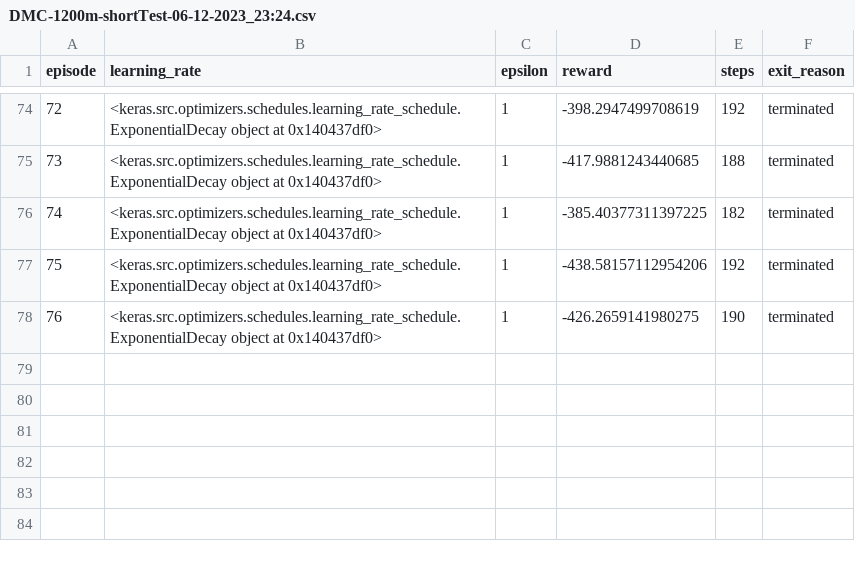
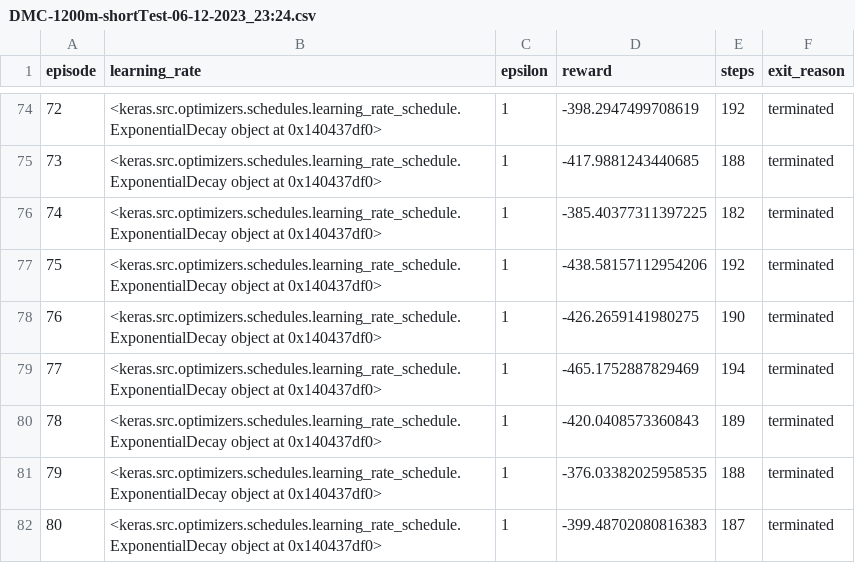
Before and after one commit to Bryce-Davidson/bike-simulation-RL-agent, a CSV file: logs/DMC-1200m-shortTest-06-12-2023_23:24.csv, drawn as a sheet; only a part is shown, gaps mark what is left out; the diff names each change by its address in the sheet, - before the commit and + after, or states it on an @@ line.

```diff
--- a/logs/DMC-1200m-shortTest-06-12-2023_23:24.csv
+++ b/logs/DMC-1200m-shortTest-06-12-2023_23:24.csv
+row 79: 77 | <keras.src.optimizers.schedules.learning_rate_schedule.ExponentialDecay object at 0x140437df0> | 1 | -465.1752887829469 | 194 | terminated
+row 80: 78 | <keras.src.optimizers.schedules.learning_rate_schedule.ExponentialDecay object at 0x140437df0> | 1 | -420.0408573360843 | 189 | terminated
+row 81: 79 | <keras.src.optimizers.schedules.learning_rate_schedule.ExponentialDecay object at 0x140437df0> | 1 | -376.03382025958535 | 188 | terminated
+row 82: 80 | <keras.src.optimizers.schedules.learning_rate_schedule.ExponentialDecay object at 0x140437df0> | 1 | -399.48702080816383 | 187 | terminated
```
Also changed, not shown: 1 other file.
